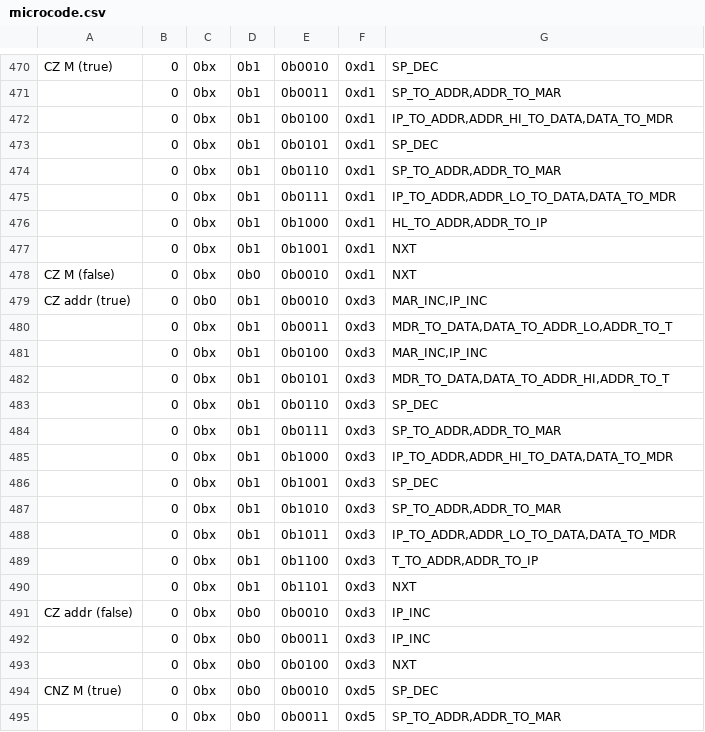
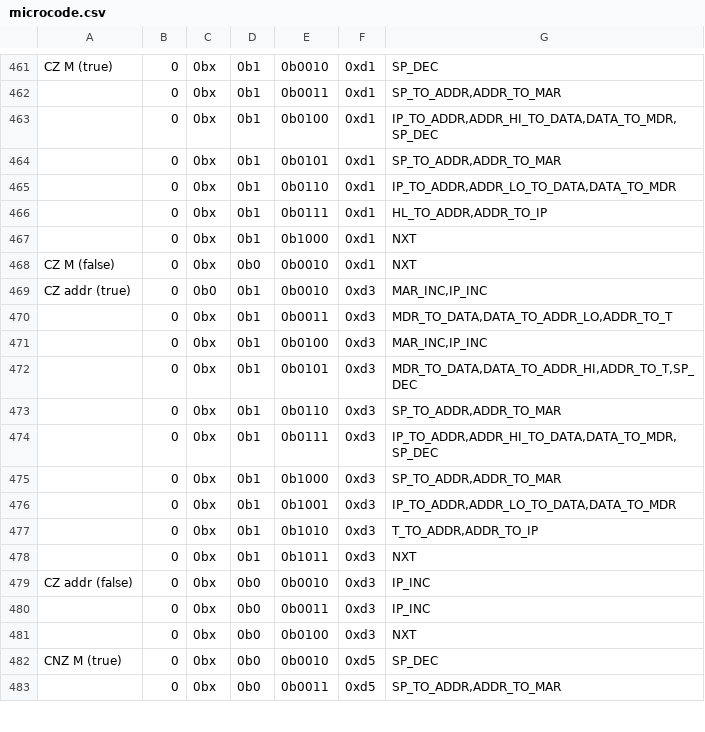
Before and after one commit to wrzlbrmft/cpu, a CSV file: rom/microcode/microcode.csv, drawn as a sheet; only a part is shown, gaps mark what is left out; the diff covers the shown part only.

```diff
--- a/rom/microcode/microcode.csv
+++ b/rom/microcode/microcode.csv
@@ -471,8 +462,7 @@ CZ M (true);0;0bx;0b1;0b0010;0xd1;SP_DEC
 ;0;0bx;0b1;0b0011;0xd1;SP_TO_ADDR,ADDR_TO_MAR
-;0;0bx;0b1;0b0100;0xd1;IP_TO_ADDR,ADDR_HI_TO_DATA,DATA_TO_MDR
-;0;0bx;0b1;0b0101;0xd1;SP_DEC
-;0;0bx;0b1;0b0110;0xd1;SP_TO_ADDR,ADDR_TO_MAR
-;0;0bx;0b1;0b0111;0xd1;IP_TO_ADDR,ADDR_LO_TO_DATA,DATA_TO_MDR
-;0;0bx;0b1;0b1000;0xd1;HL_TO_ADDR,ADDR_TO_IP
-;0;0bx;0b1;0b1001;0xd1;NXT
+;0;0bx;0b1;0b0100;0xd1;IP_TO_ADDR,ADDR_HI_TO_DATA,DATA_TO_MDR,SP_DEC
+;0;0bx;0b1;0b0101;0xd1;SP_TO_ADDR,ADDR_TO_MAR
+;0;0bx;0b1;0b0110;0xd1;IP_TO_ADDR,ADDR_LO_TO_DATA,DATA_TO_MDR
+;0;0bx;0b1;0b0111;0xd1;HL_TO_ADDR,ADDR_TO_IP
+;0;0bx;0b1;0b1000;0xd1;NXT
 CZ M (false);0;0bx;0b0;0b0010;0xd1;NXT
@@ -481,11 +471,9 @@ CZ addr (true);0;0b0;0b1;0b0010;0xd3;MAR_INC,IP_INC
 ;0;0bx;0b1;0b0100;0xd3;MAR_INC,IP_INC
-;0;0bx;0b1;0b0101;0xd3;MDR_TO_DATA,DATA_TO_ADDR_HI,ADDR_TO_T
-;0;0bx;0b1;0b0110;0xd3;SP_DEC
-;0;0bx;0b1;0b0111;0xd3;SP_TO_ADDR,ADDR_TO_MAR
-;0;0bx;0b1;0b1000;0xd3;IP_TO_ADDR,ADDR_HI_TO_DATA,DATA_TO_MDR
-;0;0bx;0b1;0b1001;0xd3;SP_DEC
-;0;0bx;0b1;0b1010;0xd3;SP_TO_ADDR,ADDR_TO_MAR
-;0;0bx;0b1;0b1011;0xd3;IP_TO_ADDR,ADDR_LO_TO_DATA,DATA_TO_MDR
-;0;0bx;0b1;0b1100;0xd3;T_TO_ADDR,ADDR_TO_IP
-;0;0bx;0b1;0b1101;0xd3;NXT
+;0;0bx;0b1;0b0101;0xd3;MDR_TO_DATA,DATA_TO_ADDR_HI,ADDR_TO_T,SP_DEC
+;0;0bx;0b1;0b0110;0xd3;SP_TO_ADDR,ADDR_TO_MAR
+;0;0bx;0b1;0b0111;0xd3;IP_TO_ADDR,ADDR_HI_TO_DATA,DATA_TO_MDR,SP_DEC
+;0;0bx;0b1;0b1000;0xd3;SP_TO_ADDR,ADDR_TO_MAR
+;0;0bx;0b1;0b1001;0xd3;IP_TO_ADDR,ADDR_LO_TO_DATA,DATA_TO_MDR
+;0;0bx;0b1;0b1010;0xd3;T_TO_ADDR,ADDR_TO_IP
+;0;0bx;0b1;0b1011;0xd3;NXT
 CZ addr (false);0;0bx;0b0;0b0010;0xd3;IP_INC
```
Also changed, not shown: 12 removed rows and 52 edited cells elsewhere in this file.
